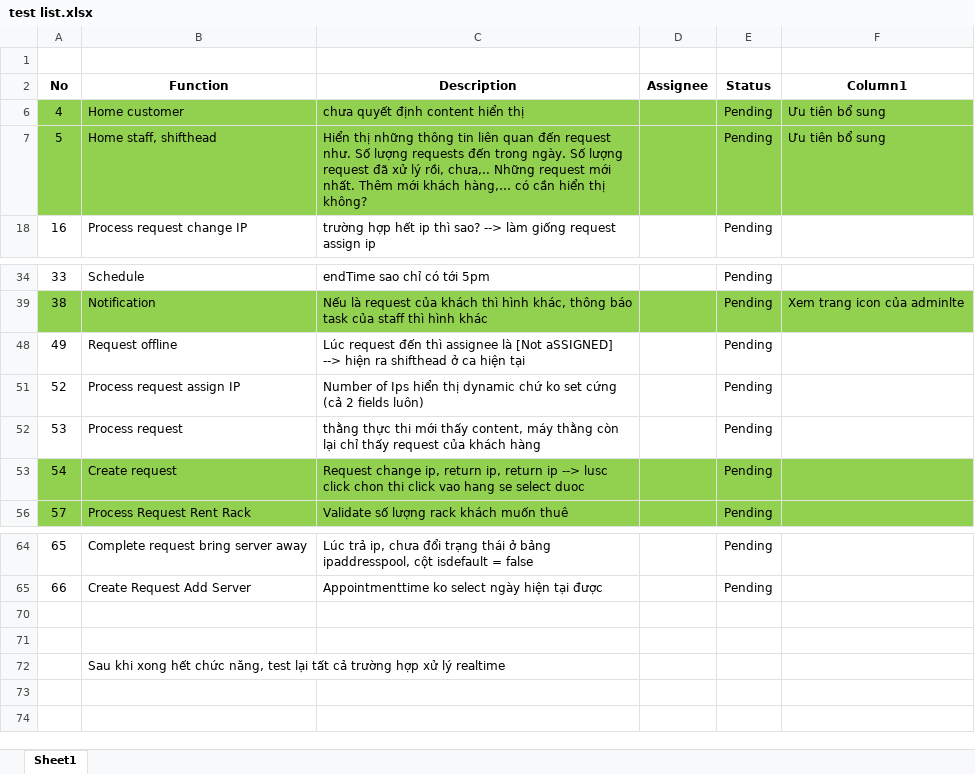
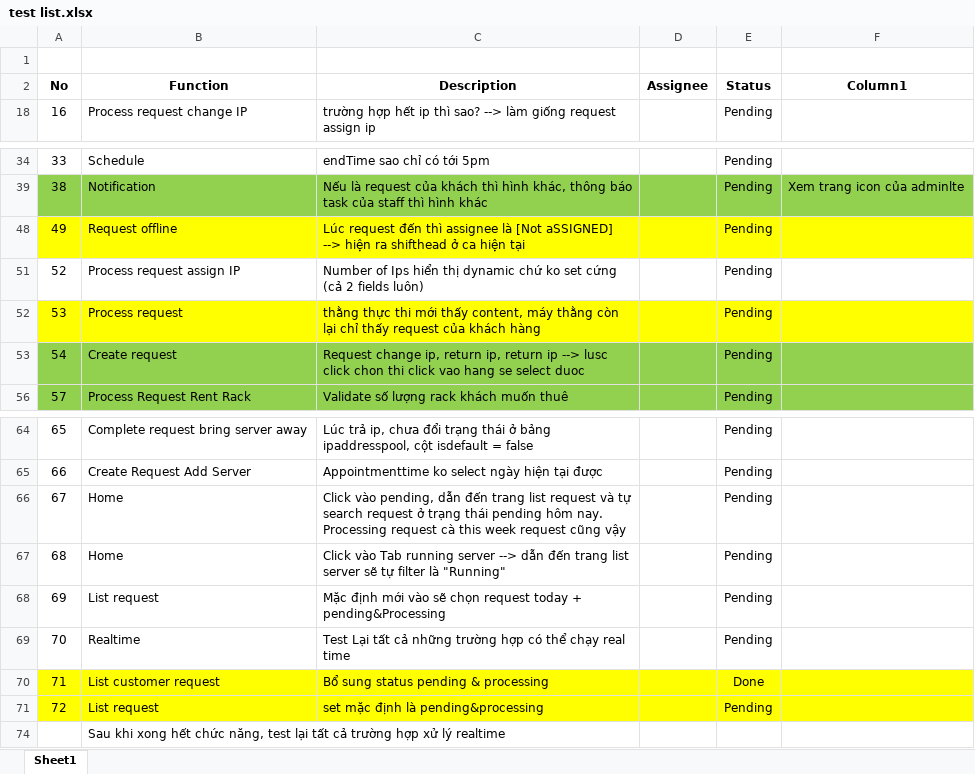
Before and after one commit to haltt051093/IMS-datacenter, an Excel workbook: test list.xlsx, sheet Sheet1, drawn as a sheet; only a part is shown, gaps mark what is left out; values as stored, in another font and other column widths than the file's, no borders; table styles not drawn; removed rows and columns are numbered as before the commit, all else as after; the diff names each change by its address in the sheet, - before the commit and + after, or states it on an @@ line.

Commit message:
update home, request page

```diff
--- a/test list.xlsx (sheet Sheet1)
+++ b/test list.xlsx (sheet Sheet1)
-row 6: 4 | Home customer | chưa quyết định content hiển thị |  | Pending | Ưu tiên bổ sung
-row 7: 5 | Home staff, shifthead | Hiển thị những thông tin liên quan đến request như. Số lượng requests đến trong ngày. Số lượng request đã xử lý rồi, chưa,.. Những request mới nhất. Thêm mới khách hàng,… có cần hiển thị không? |  | Pending | Ưu tiên bổ sung
-A48:F48 fill: none
+A48:F48 fill: #FFFF00
-A52:F52 fill: none
+A52:F52 fill: #FFFF00
-row 66: (empty)
+row 66: 67 | Home | Click vào pending, dẫn đến trang list request và tự search request ở trạng thái pending hôm nay. Processing request cà this week request cũng vậy |  | Pending
-row 67: (empty)
+row 67: 68 | Home | Click vào Tab running server --> dẫn đến trang list server sẽ tự filter là "Running" |  | Pending
+row 68: 69 | List request | Mặc định mới vào sẽ chọn request today + pending&Processing |  | Pending
+row 69: 70 | Realtime | Test Lại tất cả những trường hợp có thể chạy real time |  | Pending
+row 70: 71 | List customer request | Bổ sung status pending & processing |  | Done
+row 71: 72 | List request | set mặc định là pending&processing |  | Pending
```
Also changed, not shown: hidden cells, 10 other files.
